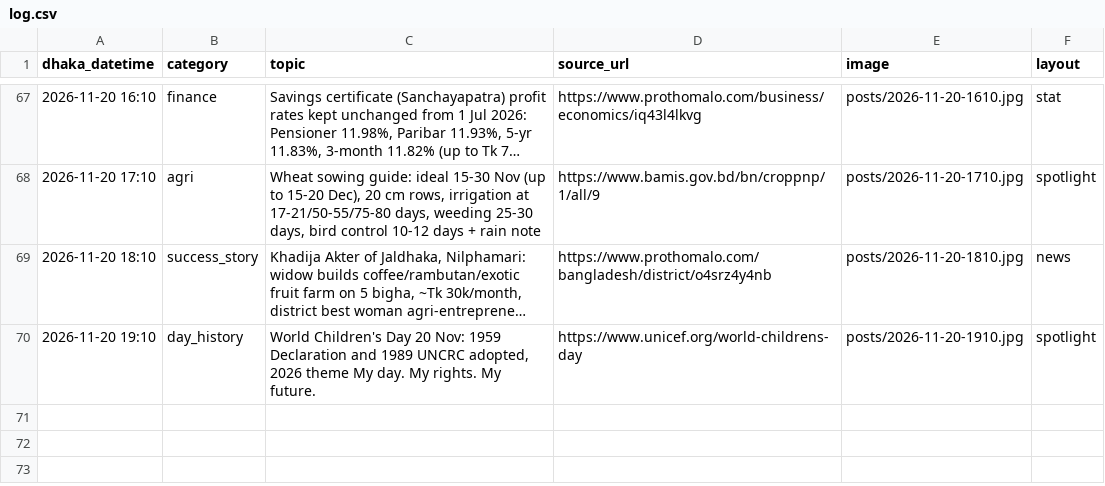
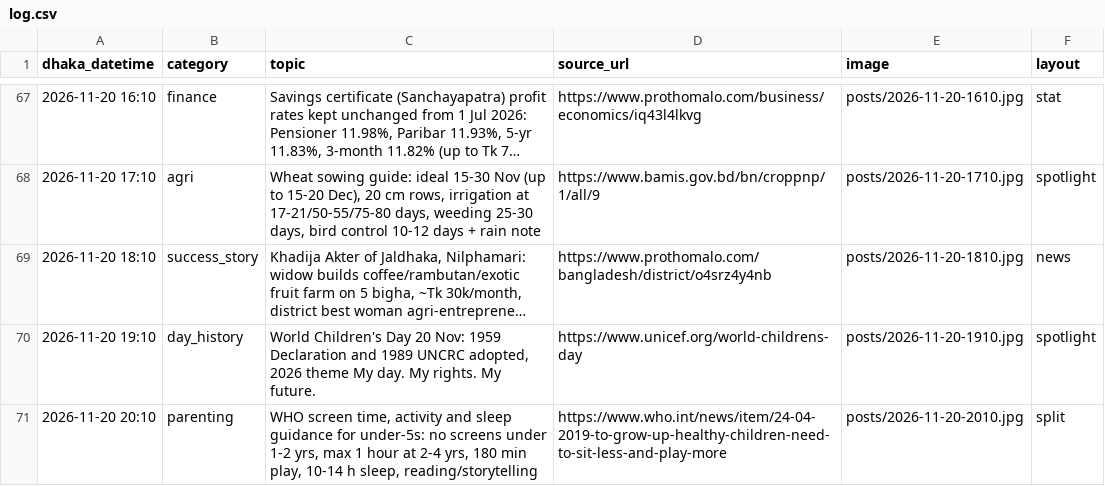
Before and after one commit to Rajibnt/codexnatore, a CSV file: posts/log.csv, drawn as a sheet; only a part is shown, gaps mark what is left out; long unchanged cells end in ….

```diff
--- a/posts/log.csv
+++ b/posts/log.csv
@@ -70 +70,2 @@ dhaka_datetime,category,topic,source_url,image,layout
 2026-11-20 19:10,day_history,"World Children's Day 20 Nov: 1959 Declaration and 1989 UNCRC adopted, 2026 theme My day. My rights. My future.",https://www.unicef.org/world-childrens-day,posts/2026-11-20-1910.jpg,spotlight
+2026-11-20 20:10,parenting,"WHO screen time, activity and sleep guidance for under-5s: no screens under 1-2 yrs, max 1 hour at 2-4 yrs, 180 min play, 10-14 h sleep, reading/storytelling",https://www.who.int/news/item/24-04-2019-to-grow-up-healthy-children-need-to-sit-less-and-play-more,posts/2026-11-20-2010.jpg,split
```
